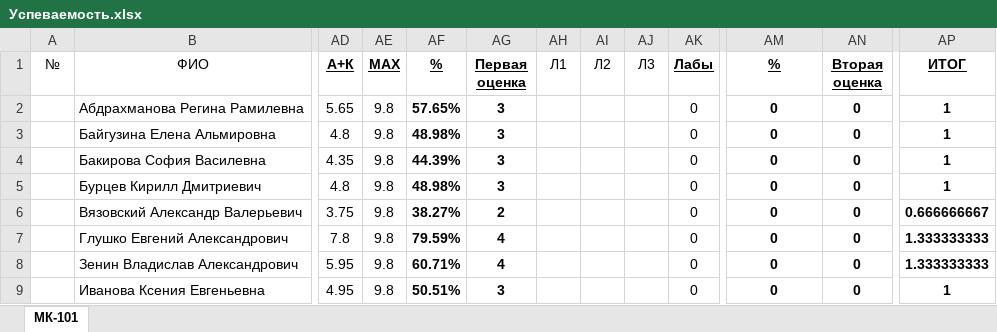
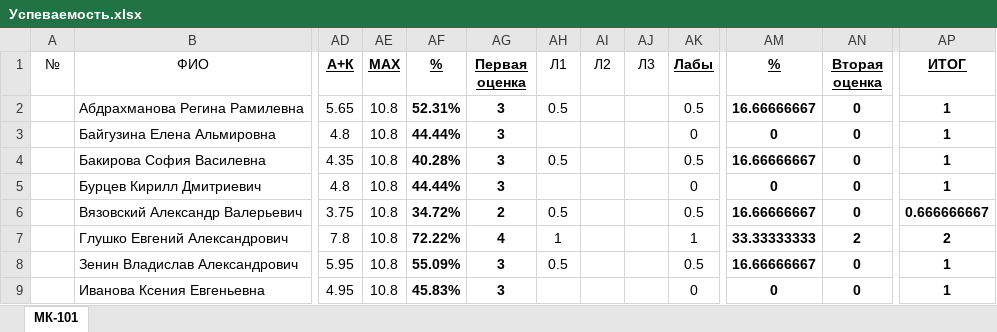
Before and after one commit to DorofeevKonstantin/1, an Excel workbook: Успеваемость.xlsx, sheet МК-101, drawn as a sheet; only a part is shown, gaps mark what is left out; values as stored, in another font and other column widths than the file's, no borders; the diff covers the shown part only; the diff names each change by its address in the sheet, - before the commit and + after, or states it on an @@ line.

```diff
--- a/Успеваемость.xlsx (sheet МК-101)
+++ b/Успеваемость.xlsx (sheet МК-101)
-AE2:AE9 (MAX): 9.8
+AE2:AE9 (MAX): 10.8
-AF2 (%): 57.65%
+AF2 (%): 52.31%
-AH2 (Л1): (empty)
+AH2 (Л1): 0.5
-AK2 (Лабы): 0
+AK2 (Лабы): 0.5
-AM2 (%): 0
+AM2 (%): 16.66666667
-AF3 (%): 48.98%
+AF3 (%): 44.44%
-AF4 (%): 44.39%
+AF4 (%): 40.28%
-AH4 (Л1): (empty)
+AH4 (Л1): 0.5
-AK4 (Лабы): 0
+AK4 (Лабы): 0.5
-AM4 (%): 0
+AM4 (%): 16.66666667
-AF5 (%): 48.98%
+AF5 (%): 44.44%
-AF6 (%): 38.27%
+AF6 (%): 34.72%
-AH6 (Л1): (empty)
+AH6 (Л1): 0.5
-AK6 (Лабы): 0
+AK6 (Лабы): 0.5
-AM6 (%): 0
+AM6 (%): 16.66666667
-AF7 (%): 79.59%
+AF7 (%): 72.22%
-AH7 (Л1): (empty)
+AH7 (Л1): 1
-AK7 (Лабы): 0
+AK7 (Лабы): 1
-AM7 (%): 0
+AM7 (%): 33.33333333
-AN7 (Вторая оценка): 0
+AN7 (Вторая оценка): 2
-AP7 (ИТОГ): 1.333333333
+AP7 (ИТОГ): 2
-AF8 (%): 60.71%
+AF8 (%): 55.09%
-AG8 (Первая оценка): 4
+AG8 (Первая оценка): 3
-AH8 (Л1): (empty)
+AH8 (Л1): 0.5
-AK8 (Лабы): 0
+AK8 (Лабы): 0.5
-AM8 (%): 0
+AM8 (%): 16.66666667
-AP8 (ИТОГ): 1.333333333
+AP8 (ИТОГ): 1
-AF9 (%): 50.51%
+AF9 (%): 45.83%
```
Also changed, not shown: 137 edited cells elsewhere in this sheet, 16 other files.
